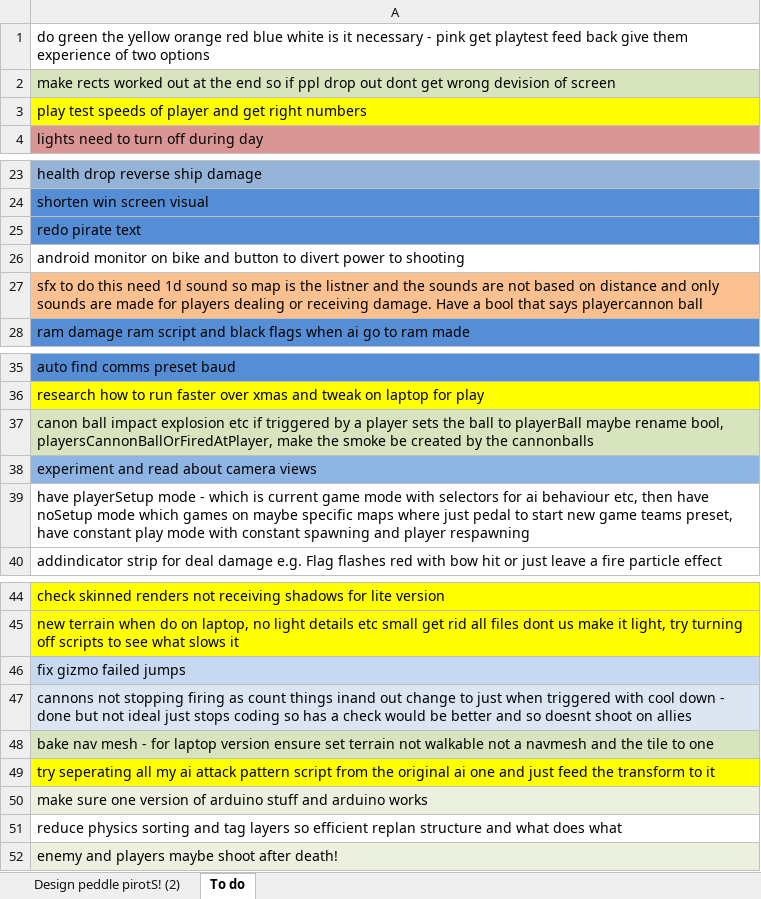
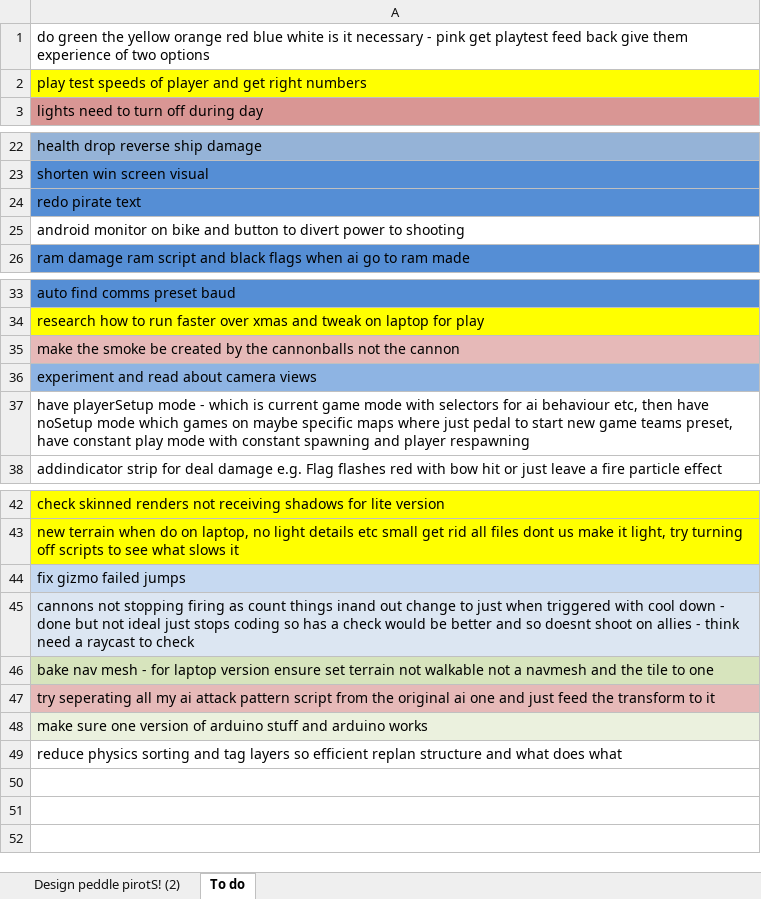
Before and after one commit to phy5prt/G07-PeddlePirates-Repo, an Excel workbook: visualforprogramstructure.xlsx, sheet To do, drawn as a sheet; only a part is shown, gaps mark what is left out; values as stored, in another font and other column widths than the file's, no borders; removed rows and columns are numbered as before the commit, all else as after; the diff names each change by its address in the sheet, - before the commit and + after, or states it on an @@ line.

```diff
--- a/visualforprogramstructure.xlsx (sheet To do)
+++ b/visualforprogramstructure.xlsx (sheet To do)
-row 2: make rects worked out at the end so if ppl drop out dont get wrong devision of screen
-row 27: sfx to do this need 1d sound so map is the listner and the sounds are not based on distance and only sounds are made for players dealing or receiving damage. Have a bool that says playercannon ball
-A35: canon ball impact explosion etc if triggered by a player sets the ball to playerBall maybe rename bool, playersCannonBallOrFiredAtPlayer, make the smoke be created by the cannonballs
+A35: make the smoke be created by the cannonballs not the cannon
-A35 fill: #D7E4BD
+A35 fill: #E6B9B8
-A45: …on allies
+A45: …on allies - think need a raycast to check
-A47 fill: #FFFF00
+A47 fill: #E6B9B8
-row 52: enemy and players maybe shoot after death!
```
Also changed, not shown: 16 other files.
